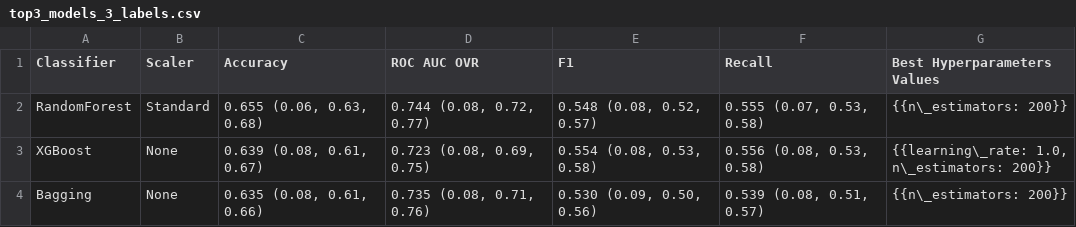
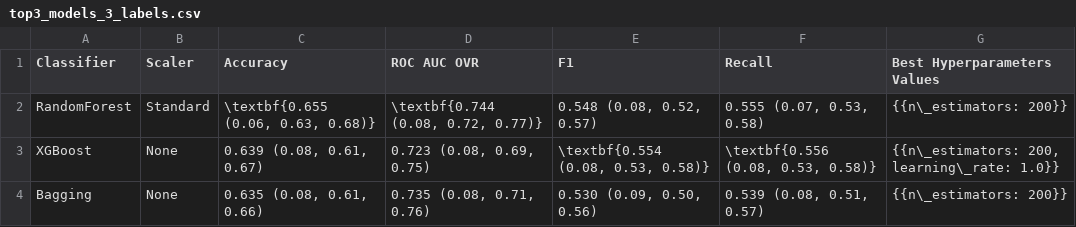
Before and after one commit to danieldealmeidaduque/using-ml-to-predict-hemophilia-a-severity, a CSV file: results/3_labels/tables/top3_models_3_labels.csv, drawn as a sheet.

```diff
--- a/results/3_labels/tables/top3_models_3_labels.csv
+++ b/results/3_labels/tables/top3_models_3_labels.csv
@@ -1,4 +1,4 @@
 Classifier,Scaler,Accuracy,ROC AUC OVR,F1,Recall,Best Hyperparameters Values
-RandomForest,Standard,"0.655 (0.06, 0.63, 0.68)","0.744 (0.08, 0.72, 0.77)","0.548 (0.08, 0.52, 0.57)","0.555 (0.07, 0.53, 0.58)",{{n\_estimators: 200}}
-XGBoost,None,"0.639 (0.08, 0.61, 0.67)","0.723 (0.08, 0.69, 0.75)","0.554 (0.08, 0.53, 0.58)","0.556 (0.08, 0.53, 0.58)","{{learning\_rate: 1.0, n\_estimators: 200}}"
+RandomForest,Standard,"\textbf{0.655 (0.06, 0.63, 0.68)}","\textbf{0.744 (0.08, 0.72, 0.77)}","0.548 (0.08, 0.52, 0.57)","0.555 (0.07, 0.53, 0.58)",{{n\_estimators: 200}}
+XGBoost,None,"0.639 (0.08, 0.61, 0.67)","0.723 (0.08, 0.69, 0.75)","\textbf{0.554 (0.08, 0.53, 0.58)}","\textbf{0.556 (0.08, 0.53, 0.58)}","{{n\_estimators: 200, learning\_rate: 1.0}}"
 Bagging,None,"0.635 (0.08, 0.61, 0.66)","0.735 (0.08, 0.71, 0.76)","0.530 (0.09, 0.50, 0.56)","0.539 (0.08, 0.51, 0.57)",{{n\_estimators: 200}}
```
Also changed, not shown: results/2_labels/tables/all_models_2_labels.csv, results/2_labels/tables/ppv_npv_values_2_labels.csv, 10 other files.
